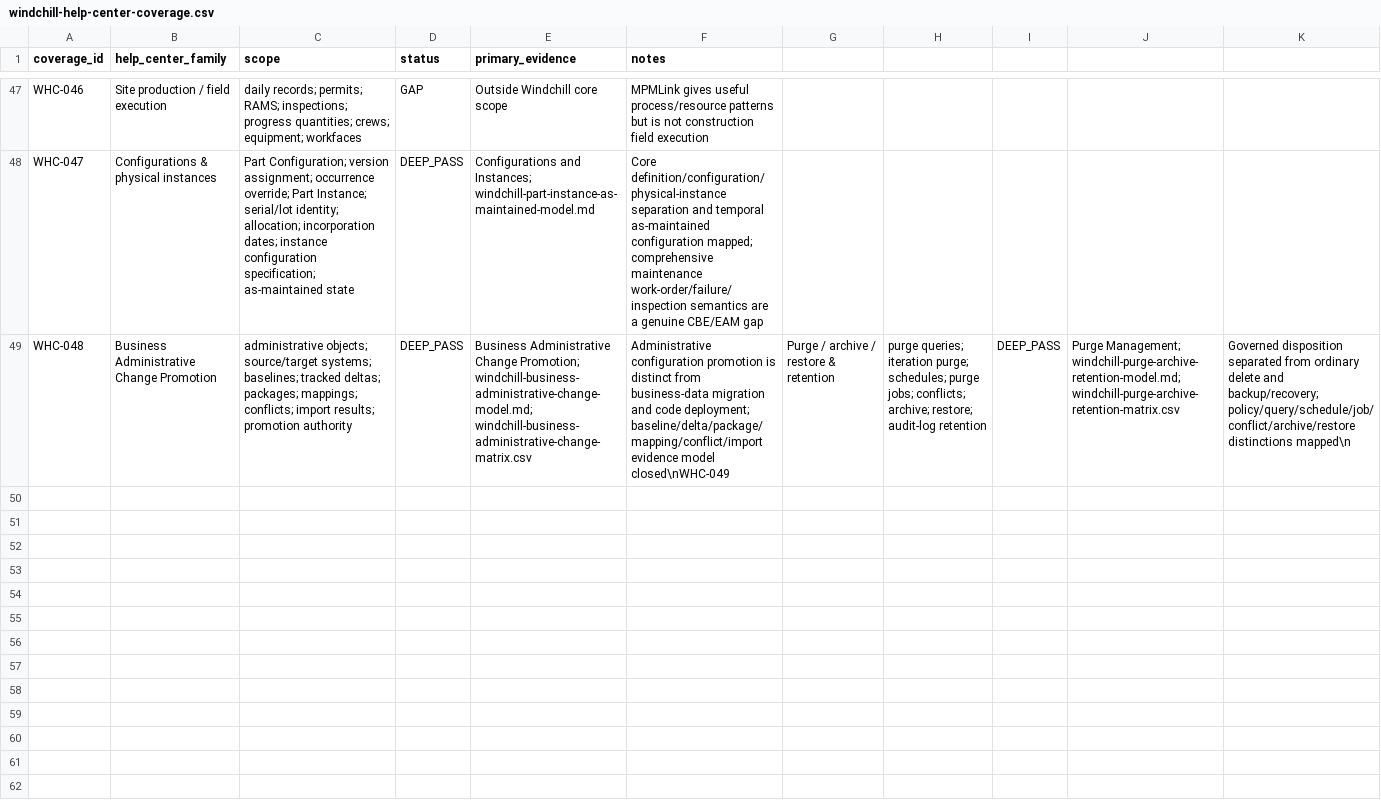
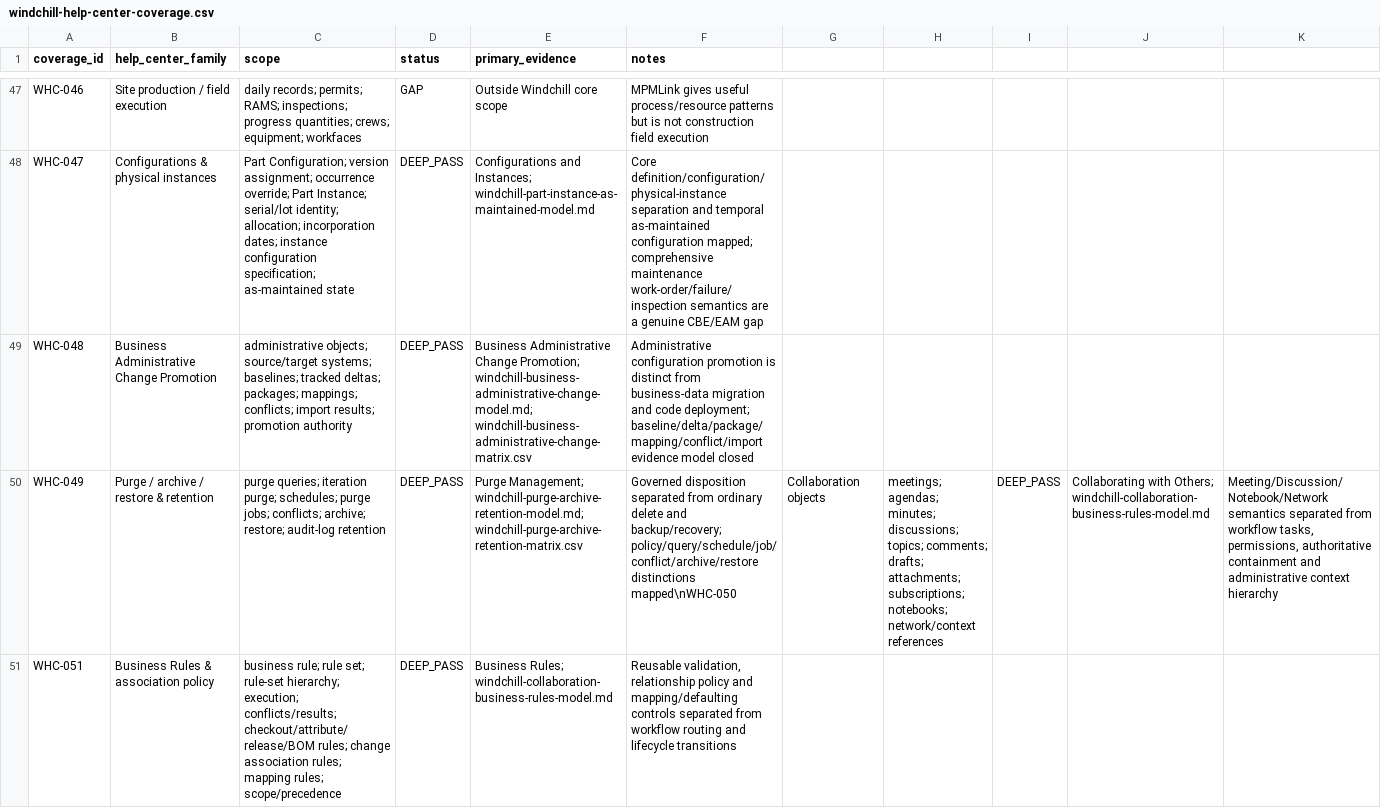
Before and after one commit to 8140spitt/NuBlox-Digital-Applications-V3, a CSV file: docs/reference/windchill-help-center-coverage.csv, drawn as a sheet; only a part is shown, gaps mark what is left out; the diff names each change by its address in the sheet, - before the commit and + after, or states it on an @@ line.

Commit message:
docs: close collaboration and business-rule coverage

```diff
--- a/docs/reference/windchill-help-center-coverage.csv
+++ b/docs/reference/windchill-help-center-coverage.csv
-F49 (notes): …evidence model closed\nWHC-049
+F49 (notes): …evidence model closed
-G49: Purge / archive / restore & retention
+G49: (empty)
-H49: purge queries; iteration purge; schedules; purge jobs; conflicts; archive; restore; audit-log retention
+H49: (empty)
-I49: DEEP_PASS
+I49: (empty)
-J49: Purge Management; windchill-purge-archive-retention-model.md; windchill-purge-archive-retention-matrix.csv
+J49: (empty)
-K49: Governed disposition separated from ordinary delete and backup/recovery; policy/query/schedule/job/conflict/archive/restore distinctions mapped\n
+K49: (empty)
+row 50: WHC-049 | Purge / archive / restore & retention | purge queries; iteration purge; schedules; purge jobs; conflicts; archive; restore; audit-log retention | DEEP_PASS | Purge Management; windchill-purge-archive-retention-model.md; windchill-purge-archive-retention-matrix.csv | Governed disposition separated from ordinary delete and backup/recovery; policy/query/schedule/job/conflict/archive/restore distinctions mapped\nWHC-050 | Collaboration objects | meetings; agendas; minutes; discussions; topics; comments; drafts; attachments; subscriptions; notebooks; network/context references | DEEP_PASS | Collaborating with Others; windchill-collaboration-business-rules-model.md | Meeting/Discussion/Notebook/Network semantics separated from workflow tasks, permissions, authoritative containment and administrative context hierarchy
+row 51: WHC-051 | Business Rules & association policy | business rule; rule set; rule-set hierarchy; execution; conflicts/results; checkout/attribute/release/BOM rules; change association rules; mapping rules; scope/precedence | DEEP_PASS | Business Rules; windchill-collaboration-business-rules-model.md | Reusable validation, relationship policy and mapping/defaulting controls separated from workflow routing and lifecycle transitions
```
